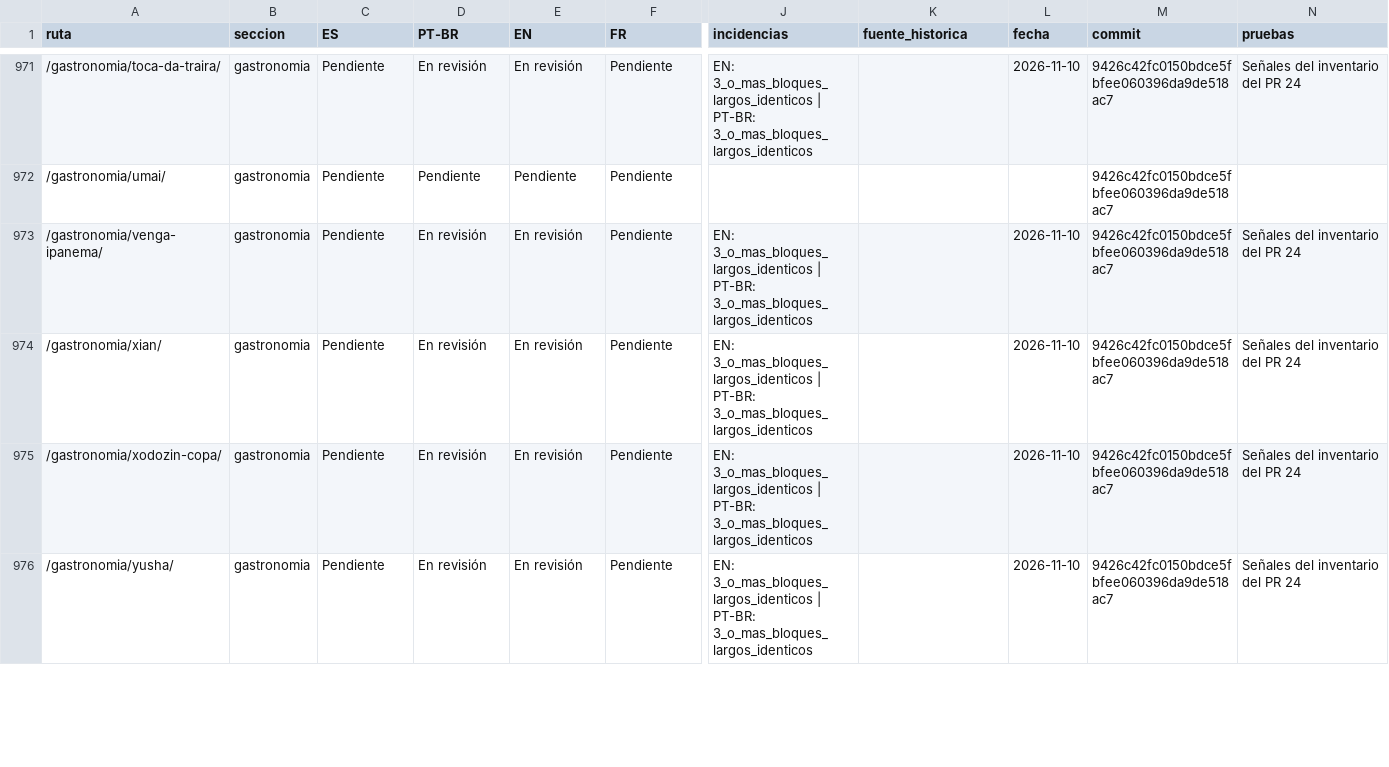
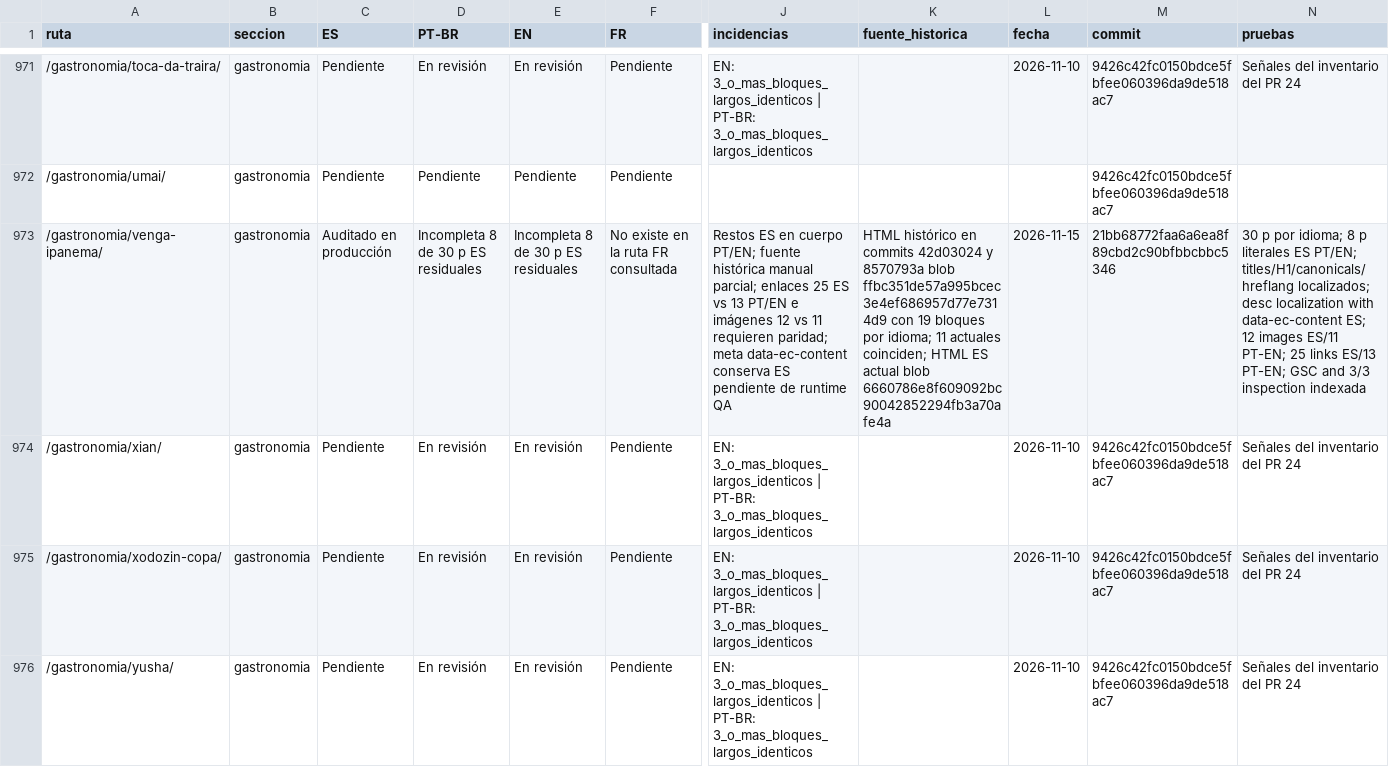
Before and after one commit to lacasadelsushirg-pixel/ernestinho-v2, a CSV file: docs/seo/INVENTARIO_MAESTRO_CUATRO_IDIOMAS.csv, drawn as a sheet; only a part is shown, gaps mark what is left out; the diff names each change by its address in the sheet, - before the commit and + after, or states it on an @@ line.

Commit message:
docs(seo): auditar fuente manual de Venga Ipanema

```diff
--- a/docs/seo/INVENTARIO_MAESTRO_CUATRO_IDIOMAS.csv
+++ b/docs/seo/INVENTARIO_MAESTRO_CUATRO_IDIOMAS.csv
-C973 (ES): Pendiente
+C973 (ES): Auditado en producción
-D973 (PT-BR): En revisión
+D973 (PT-BR): Incompleta 8 de 30 p ES residuales
-E973 (EN): En revisión
+E973 (EN): Incompleta 8 de 30 p ES residuales
-F973 (FR): Pendiente
+F973 (FR): No existe en la ruta FR consultada
-J973 (incidencias): EN: 3_o_mas_bloques_largos_identicos | PT-BR: 3_o_mas_bloques_largos_identicos
+J973 (incidencias): Restos ES en cuerpo PT/EN; fuente histórica manual parcial; enlaces 25 ES vs 13 PT/EN e imágenes 12 vs 11 requieren paridad; meta data-ec-content conserva ES pendiente de runtime QA
-K973 (fuente_historica): (empty)
+K973 (fuente_historica): HTML histórico en commits 42d03024 y 8570793a blob ffbc351de57a995bcec3e4ef686957d77e7314d9 con 19 bloques por idioma; 11 actuales coinciden; HTML ES actual blob 6660786e8f609092bc90042852294fb3a70afe4a
-L973 (fecha): 2026-11-10
+L973 (fecha): 2026-11-15
-M973 (commit): 9426c42fc0150bdce5fbfee060396da9de518ac7
+M973 (commit): 21bb68772faa6a6ea8f89cbd2c90bfbbcbbc5346
-N973 (pruebas): Señales del inventario del PR 24
+N973 (pruebas): 30 p por idioma; 8 p literales ES PT/EN; titles/H1/canonicals/hreflang localizados; desc localization with data-ec-content ES; 12 images ES/11 PT-EN; 25 links ES/13 PT-EN; GSC and 3/3 inspection indexada
```
